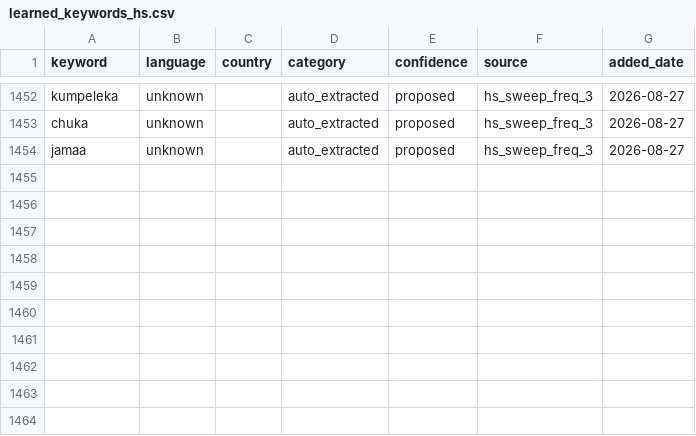
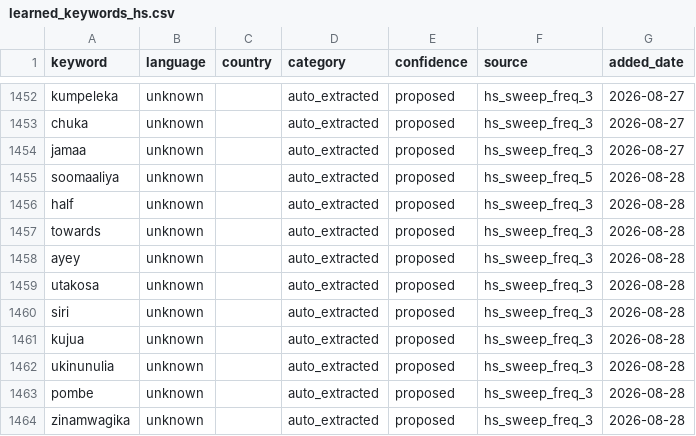
Before and after one commit to KSvend/IRIS, a CSV file: monitoring/autolearn/learned_keywords_hs.csv, drawn as a sheet; only a part is shown, gaps mark what is left out; the diff names each change by its address in the sheet, - before the commit and + after, or states it on an @@ line.

Commit message:
Auto-update: 633 events, 10447 HS posts — 2026-08-28 20:56 UTC

```diff
--- a/monitoring/autolearn/learned_keywords_hs.csv
+++ b/monitoring/autolearn/learned_keywords_hs.csv
+row 1455: soomaaliya | unknown |  | auto_extracted | proposed | hs_sweep_freq_5 | 2026-08-28
+row 1456: half | unknown |  | auto_extracted | proposed | hs_sweep_freq_3 | 2026-08-28
+row 1457: towards | unknown |  | auto_extracted | proposed | hs_sweep_freq_3 | 2026-08-28
+row 1458: ayey | unknown |  | auto_extracted | proposed | hs_sweep_freq_3 | 2026-08-28
+row 1459: utakosa | unknown |  | auto_extracted | proposed | hs_sweep_freq_3 | 2026-08-28
+row 1460: siri | unknown |  | auto_extracted | proposed | hs_sweep_freq_3 | 2026-08-28
+row 1461: kujua | unknown |  | auto_extracted | proposed | hs_sweep_freq_3 | 2026-08-28
+row 1462: ukinunulia | unknown |  | auto_extracted | proposed | hs_sweep_freq_3 | 2026-08-28
+row 1463: pombe | unknown |  | auto_extracted | proposed | hs_sweep_freq_3 | 2026-08-28
+row 1464: zinamwagika | unknown |  | auto_extracted | proposed | hs_sweep_freq_3 | 2026-08-28
```
Also changed, not shown: monitoring/autolearn/narrative_discoveries.csv, monitoring/autolearn/toxic_handles.csv, 7 other files.
